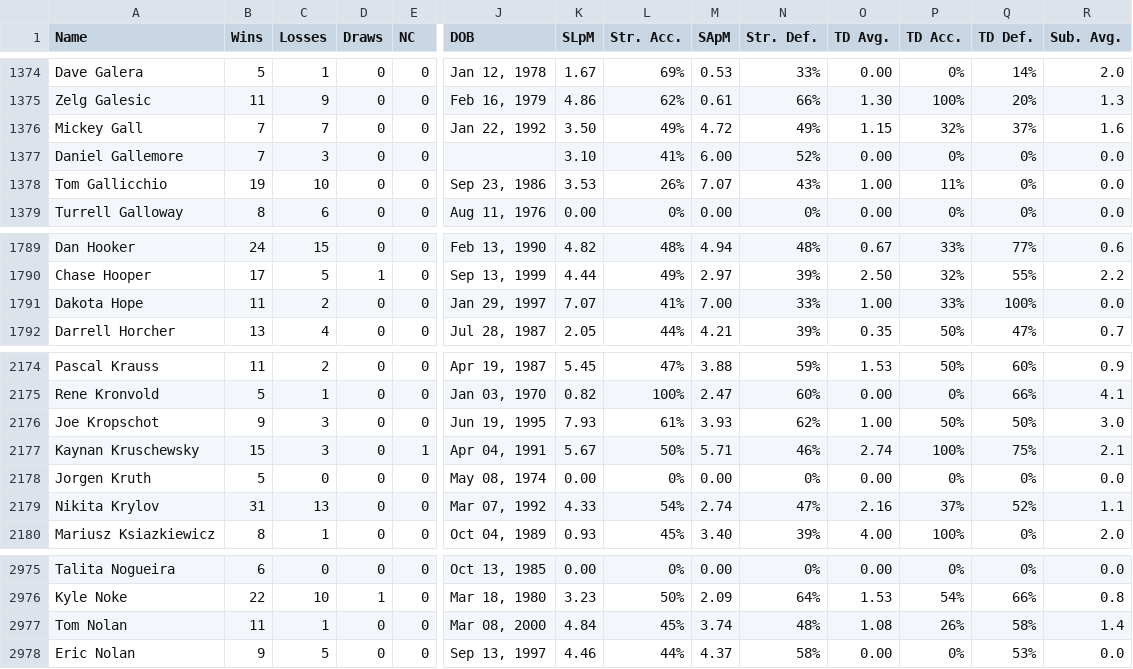
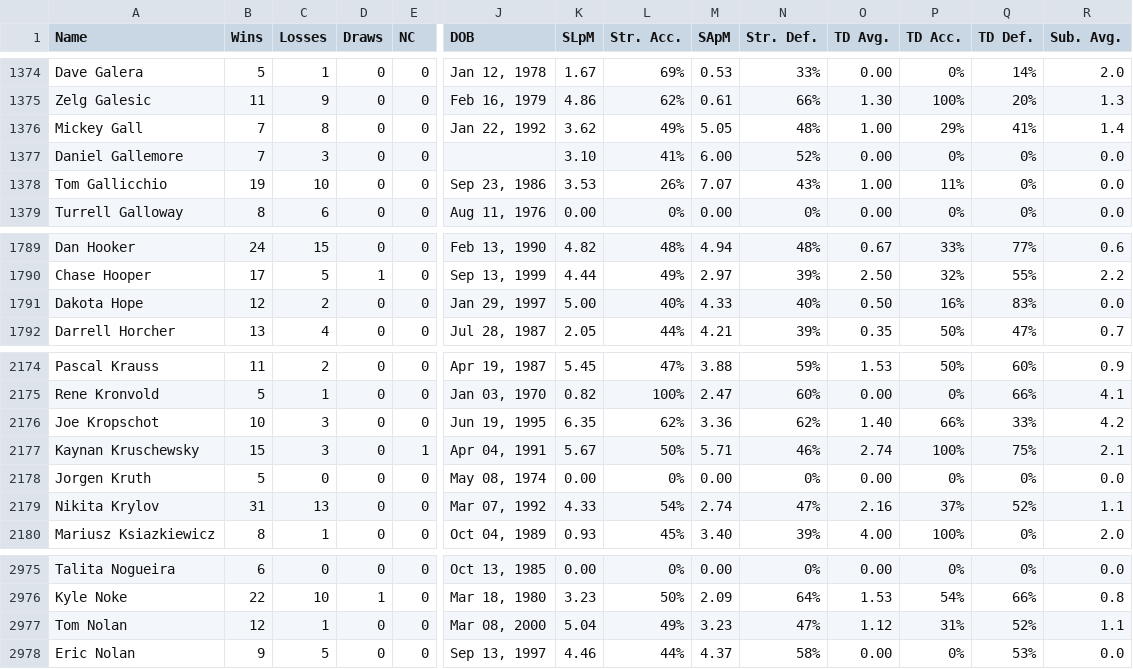
Before and after one commit to benyamindsmith/fightr, a CSV file: data/ufcstats_data.csv, drawn as a sheet; only a part is shown, gaps mark what is left out; the diff covers the shown part only; the diff names each change by its address in the sheet, - before the commit and + after, or states it on an @@ line.

```diff
--- a/data/ufcstats_data.csv
+++ b/data/ufcstats_data.csv
-C1376 (Losses): 7
+C1376 (Losses): 8
-K1376 (SLpM): 3.50
+K1376 (SLpM): 3.62
-M1376 (SApM): 4.72
+M1376 (SApM): 5.05
-N1376 (Str. Def.): 49%
+N1376 (Str. Def.): 48%
-O1376 (TD Avg.): 1.15
+O1376 (TD Avg.): 1.00
-P1376 (TD Acc.): 32%
+P1376 (TD Acc.): 29%
-Q1376 (TD Def.): 37%
+Q1376 (TD Def.): 41%
-R1376 (Sub. Avg.): 1.6
+R1376 (Sub. Avg.): 1.4
-B1791 (Wins): 11
+B1791 (Wins): 12
-K1791 (SLpM): 7.07
+K1791 (SLpM): 5.00
-L1791 (Str. Acc.): 41%
+L1791 (Str. Acc.): 40%
-M1791 (SApM): 7.00
+M1791 (SApM): 4.33
-N1791 (Str. Def.): 33%
+N1791 (Str. Def.): 40%
-O1791 (TD Avg.): 1.00
+O1791 (TD Avg.): 0.50
-P1791 (TD Acc.): 33%
+P1791 (TD Acc.): 16%
-Q1791 (TD Def.): 100%
+Q1791 (TD Def.): 83%
-B2176 (Wins): 9
+B2176 (Wins): 10
-K2176 (SLpM): 7.93
+K2176 (SLpM): 6.35
-L2176 (Str. Acc.): 61%
+L2176 (Str. Acc.): 62%
-M2176 (SApM): 3.93
+M2176 (SApM): 3.36
-O2176 (TD Avg.): 1.00
+O2176 (TD Avg.): 1.40
-P2176 (TD Acc.): 50%
+P2176 (TD Acc.): 66%
-Q2176 (TD Def.): 50%
+Q2176 (TD Def.): 33%
-R2176 (Sub. Avg.): 3.0
+R2176 (Sub. Avg.): 4.2
-B2977 (Wins): 11
+B2977 (Wins): 12
-K2977 (SLpM): 4.84
+K2977 (SLpM): 5.04
-L2977 (Str. Acc.): 45%
+L2977 (Str. Acc.): 49%
-M2977 (SApM): 3.74
+M2977 (SApM): 3.23
-N2977 (Str. Def.): 48%
+N2977 (Str. Def.): 47%
-O2977 (TD Avg.): 1.08
+O2977 (TD Avg.): 1.12
-P2977 (TD Acc.): 26%
+P2977 (TD Acc.): 31%
-Q2977 (TD Def.): 58%
+Q2977 (TD Def.): 52%
-R2977 (Sub. Avg.): 1.4
+R2977 (Sub. Avg.): 1.1
```
Also changed, not shown: 147 edited cells elsewhere in this file, data/ufc_athletes.csv, 1 other file.
